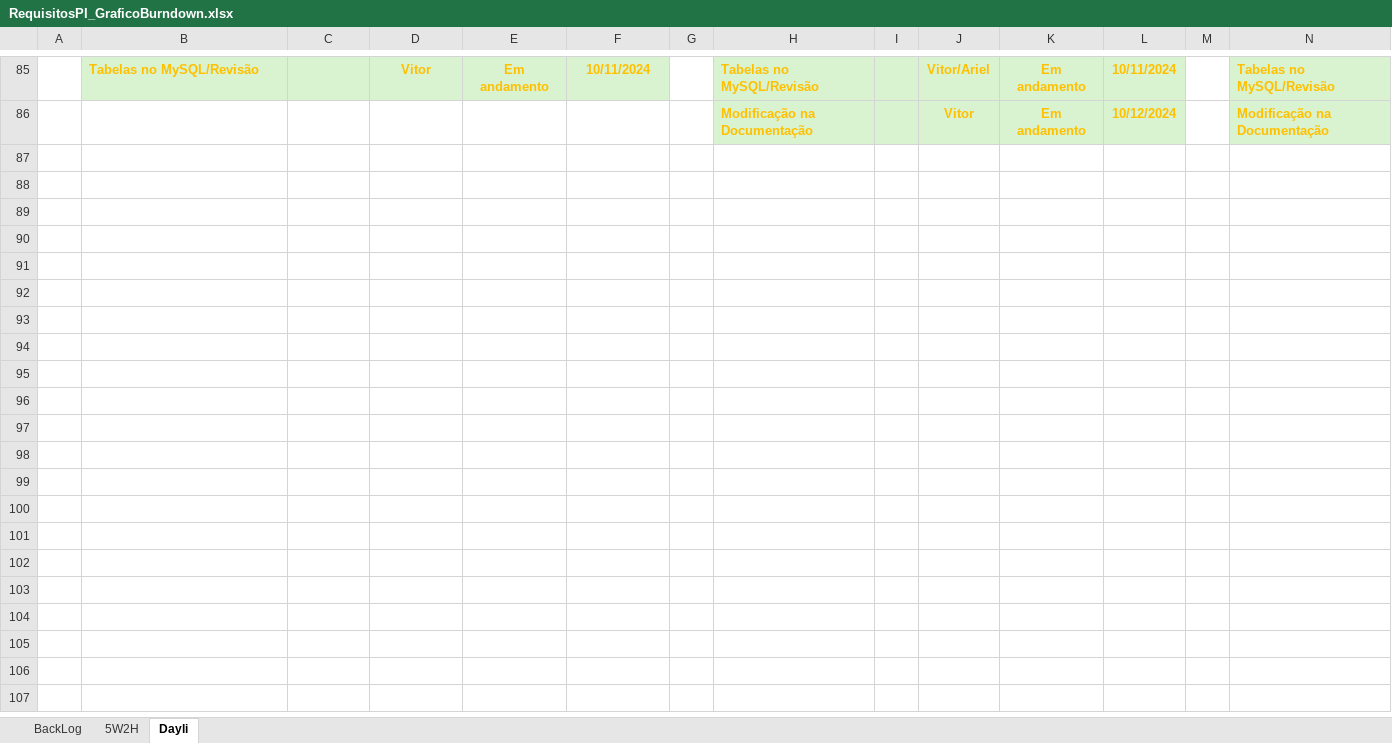
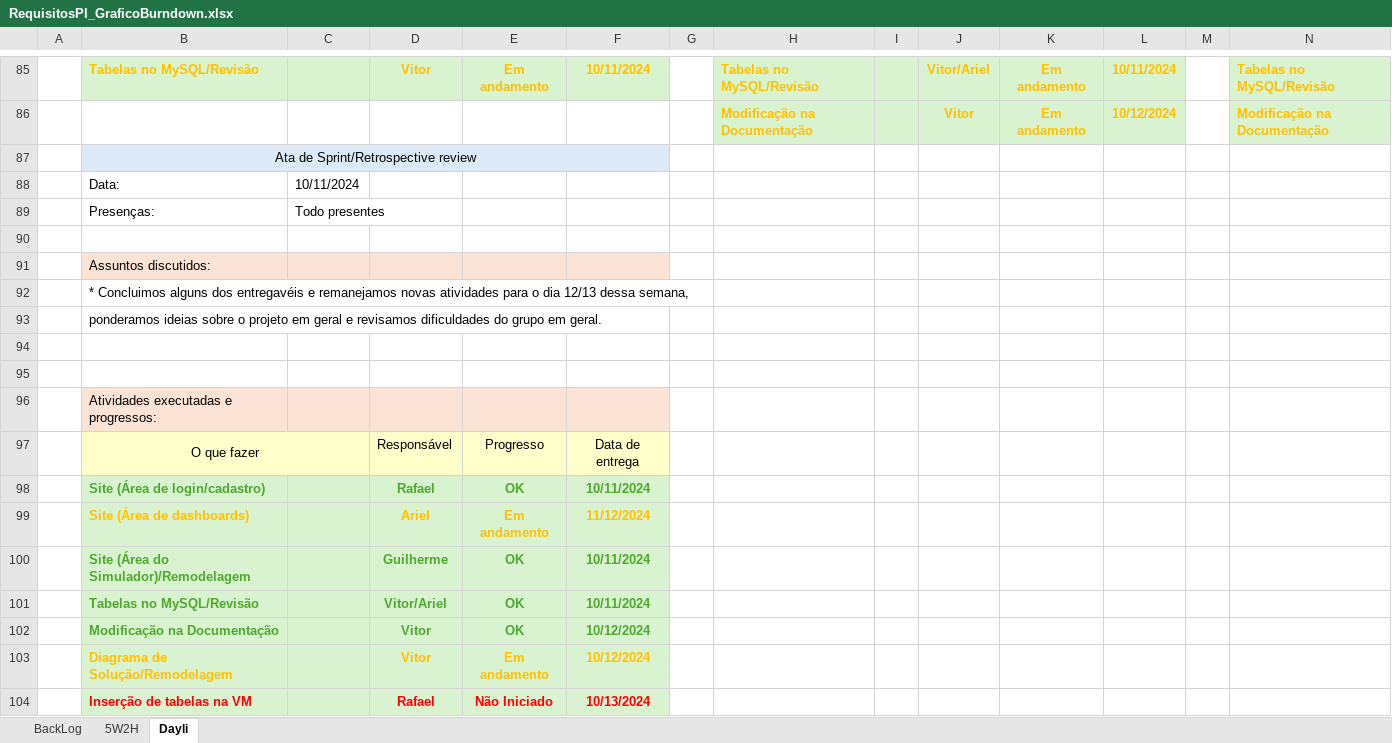
Before and after one commit to TECHDISEL/projeto-pi-diesel-2, an Excel workbook: Documentação/RequisitosPI_GraficoBurndown.xlsx, sheet Dayli, drawn as a sheet; only a part is shown, gaps mark what is left out; values as stored, in another font and other column widths than the file's, no borders; rows hold the shown columns only; the diff names each change by its address in the sheet, - before the commit and + after, or states it on an @@ line.

Commit message:
Atualização da ATA e Documentação

```diff
--- a/Documentação/RequisitosPI_GraficoBurndown.xlsx (sheet Dayli)
+++ b/Documentação/RequisitosPI_GraficoBurndown.xlsx (sheet Dayli)
+row 87:  | Ata de Sprint/Retrospective review
+row 88:  | Data: | 10/11/2024
+row 89:  | Presenças: | Todo presentes
+row 90: (empty)
+row 91:  | Assuntos discutidos:
+row 92:  | * Concluimos alguns dos entregavéis e remanejamos novas atividades para o dia 12/13 dessa semana,
+row 93:  | ponderamos ideias sobre o projeto em geral e revisamos dificuldades do grupo em geral.
+row 94: (empty)
+row 95: (empty)
+row 96:  | Atividades executadas e progressos:
+row 97:  | O que fazer |  | Responsável | Progresso | Data de entrega
+row 98:  | Site (Área de login/cadastro) |  | Rafael | OK | 10/11/2024
+row 99:  | Site (Área de dashboards) |  | Ariel | Em andamento | 11/12/2024
+row 100:  | Site (Área do Simulador)/Remodelagem |  | Guilherme | OK | 10/11/2024
+row 101:  | Tabelas no MySQL/Revisão |  | Vitor/Ariel | OK | 10/11/2024
+row 102:  | Modificação na Documentação |  | Vitor | OK | 10/12/2024
+row 103:  | Diagrama de Solução/Remodelagem |  | Vitor | Em andamento | 10/12/2024
+row 104:  | Inserção de tabelas na VM |  | Rafael | Não Iniciado | 10/13/2024
```
Also changed, not shown: sheet 5W2H, sheet BackLog, 5 other files.
